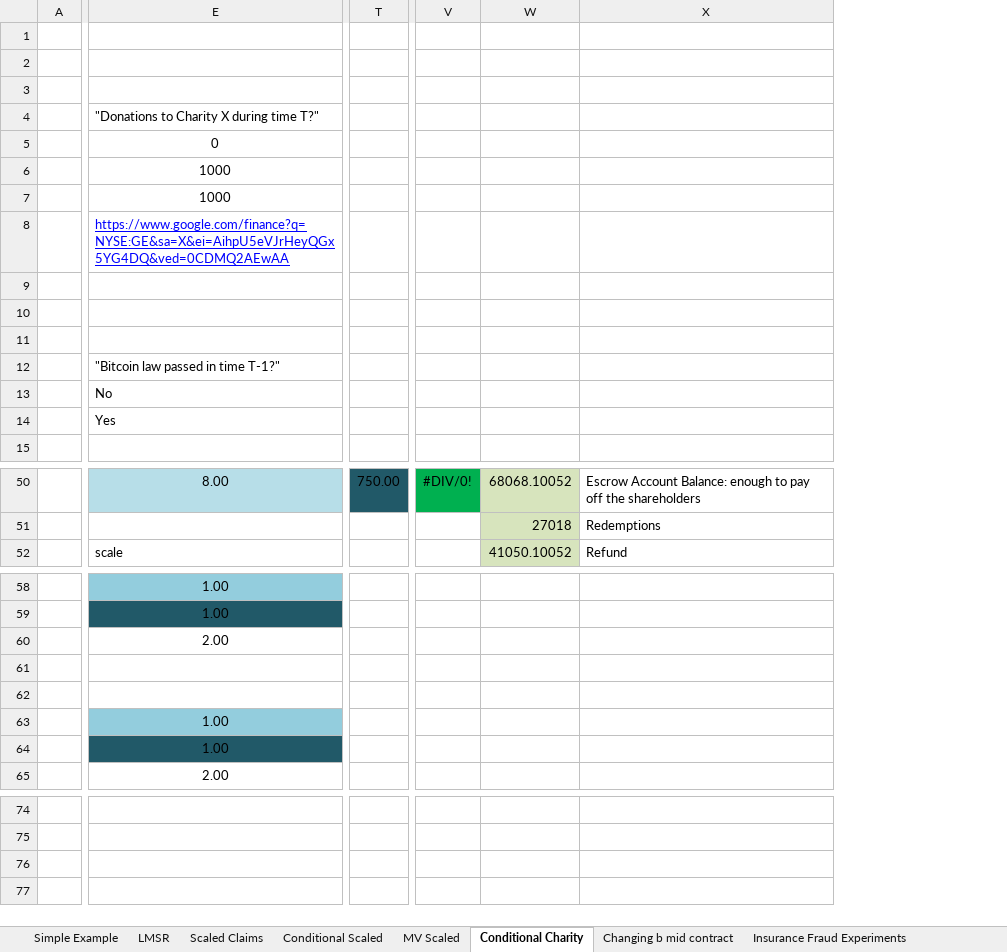
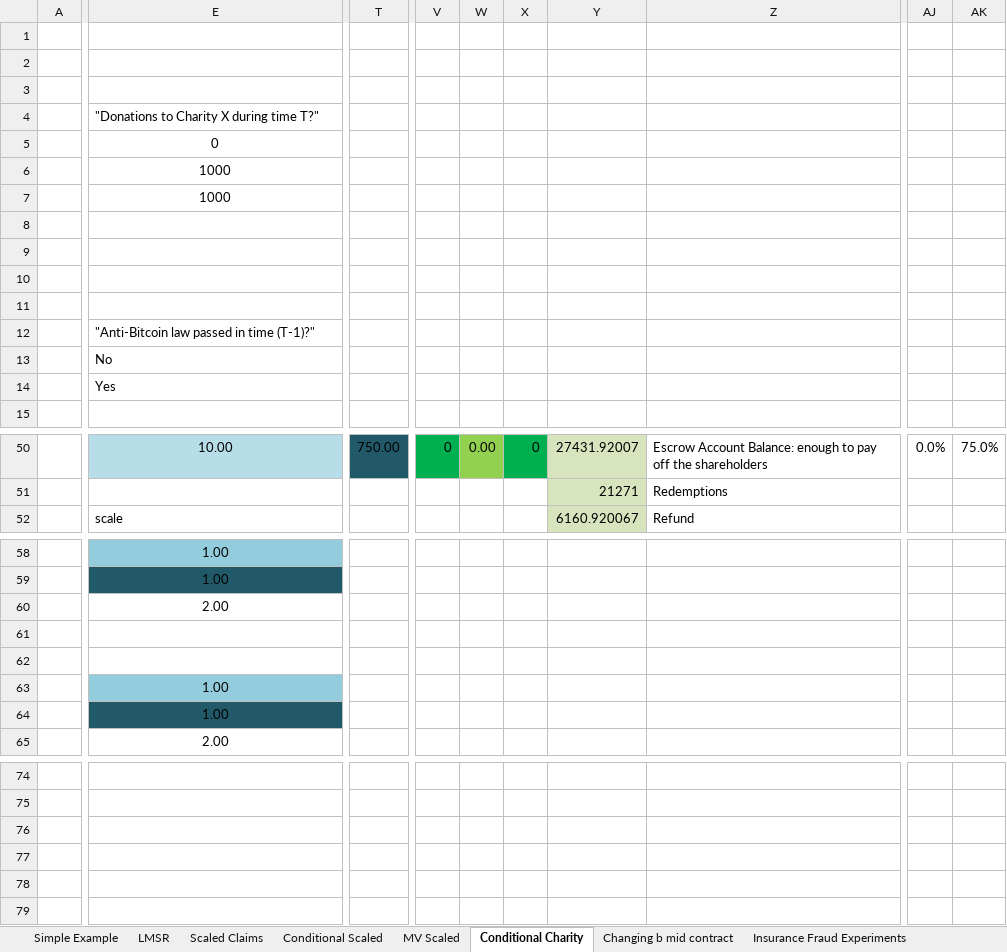
Before and after one commit to psztorc/Truthcoin, an Excel workbook: docs/LogMSR_Demo.xlsx, sheet Conditional Charity, drawn as a sheet; only a part is shown, gaps mark what is left out; values as stored, in another font and other column widths than the file's, no borders; charts and pictures not drawn; removed rows and columns are numbered as before the commit, all else as after; rows hold the shown columns only; the diff covers the shown part only; the diff names each change by its address in the sheet, - before the commit and + after, or states it on an @@ line.

Commit message:
Excel Update
Fixed a Bug and finished the Conditional Charity update

(Actually I finished this a while ago but forgot to sync)

```diff
--- a/docs/LogMSR_Demo.xlsx (sheet Conditional Charity)
+++ b/docs/LogMSR_Demo.xlsx (sheet Conditional Charity)
-column T, row 50: 750.00
+column T, row 50: 750.00
-column V, row 50: #DIV/0!
-column W, rows 50-52: 68068.10052 | 27018 | 41050.10052
-column X, rows 50-52: Escrow Account Balance: enough to pay off the shareholders | Redemptions | Refund
+column V, row 50: 0
+column W, row 50: 0.00
+column X, row 50: 0
+column Y, rows 50-52: 27431.92007 | 21271 | 6160.920067
@@ column Z unhidden, rows 50-52: Escrow Account Balance: enough to pay off the shareholders | Redemptions | Refund @@
+column AJ, row 50: 0.0%
+column AK, row 50: 75.0%
-E8: https://www.google.com/finance?q=NYSE:GE&sa=X&ei=AihpU5eVJrHeyQGx5YG4DQ&ved=0CDMQ2AEwAA
+E8: (empty)
-E12: "Bitcoin law passed in time T-1?"
+E12: "Anti-Bitcoin law passed in time (T-1)?"
-E50: 8.00
+E50: 10.00
+row 77: (empty)
+row 78: (empty)
+row 79: (empty)
```
Also changed, not shown: 21 added rows, 21 removed rows, 1 added column and 8 edited cells elsewhere in this sheet, sheet LMSR, hidden cells, charts or pictures.
